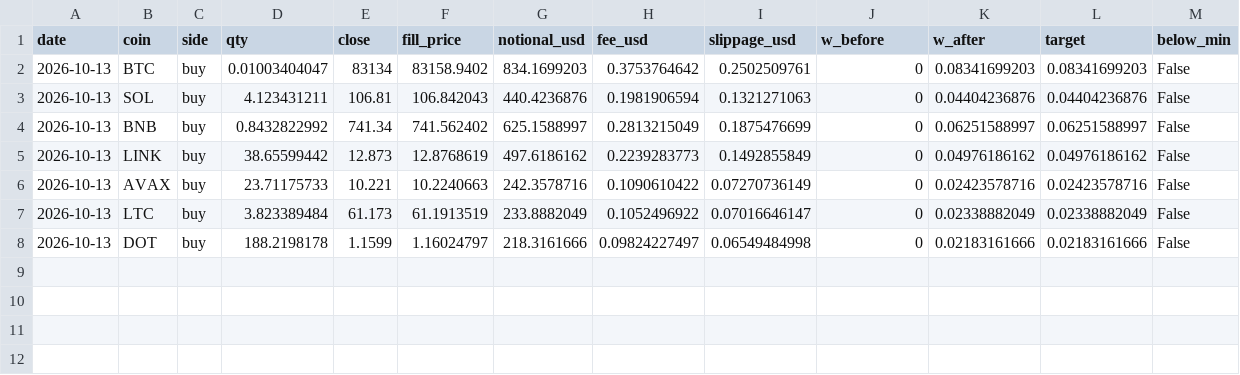
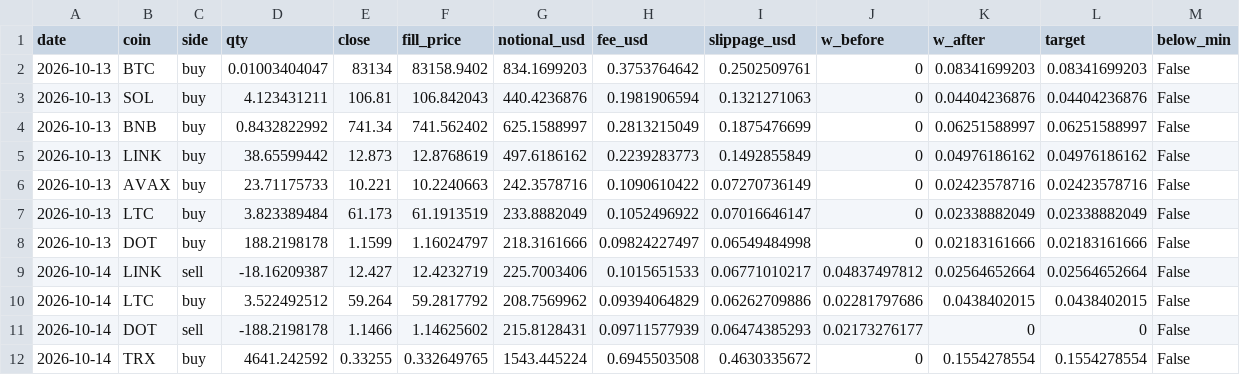
Before and after one commit to Harrison-quant/hyperliquid-strategy, a CSV file: paper/fills.csv, drawn as a sheet; the diff names each change by its address in the sheet, - before the commit and + after, or states it on an @@ line.

Commit message:
paper: 2026-10-14

```diff
--- a/paper/fills.csv
+++ b/paper/fills.csv
+row 9: 2026-10-14 | LINK | sell | -18.16209387 | 12.427 | 12.4232719 | 225.7003406 | 0.1015651533 | 0.06771010217 | 0.04837497812 | 0.02564652664 | 0.02564652664 | False
+row 10: 2026-10-14 | LTC | buy | 3.522492512 | 59.264 | 59.2817792 | 208.7569962 | 0.09394064829 | 0.06262709886 | 0.02281797686 | 0.0438402015 | 0.0438402015 | False
+row 11: 2026-10-14 | DOT | sell | -188.2198178 | 1.1466 | 1.14625602 | 215.8128431 | 0.09711577939 | 0.06474385293 | 0.02173276177 | 0 | 0 | False
+row 12: 2026-10-14 | TRX | buy | 4641.242592 | 0.33255 | 0.332649765 | 1543.445224 | 0.6945503508 | 0.4630335672 | 0 | 0.1554278554 | 0.1554278554 | False
```
Also changed, not shown: paper/daily_log.csv.
